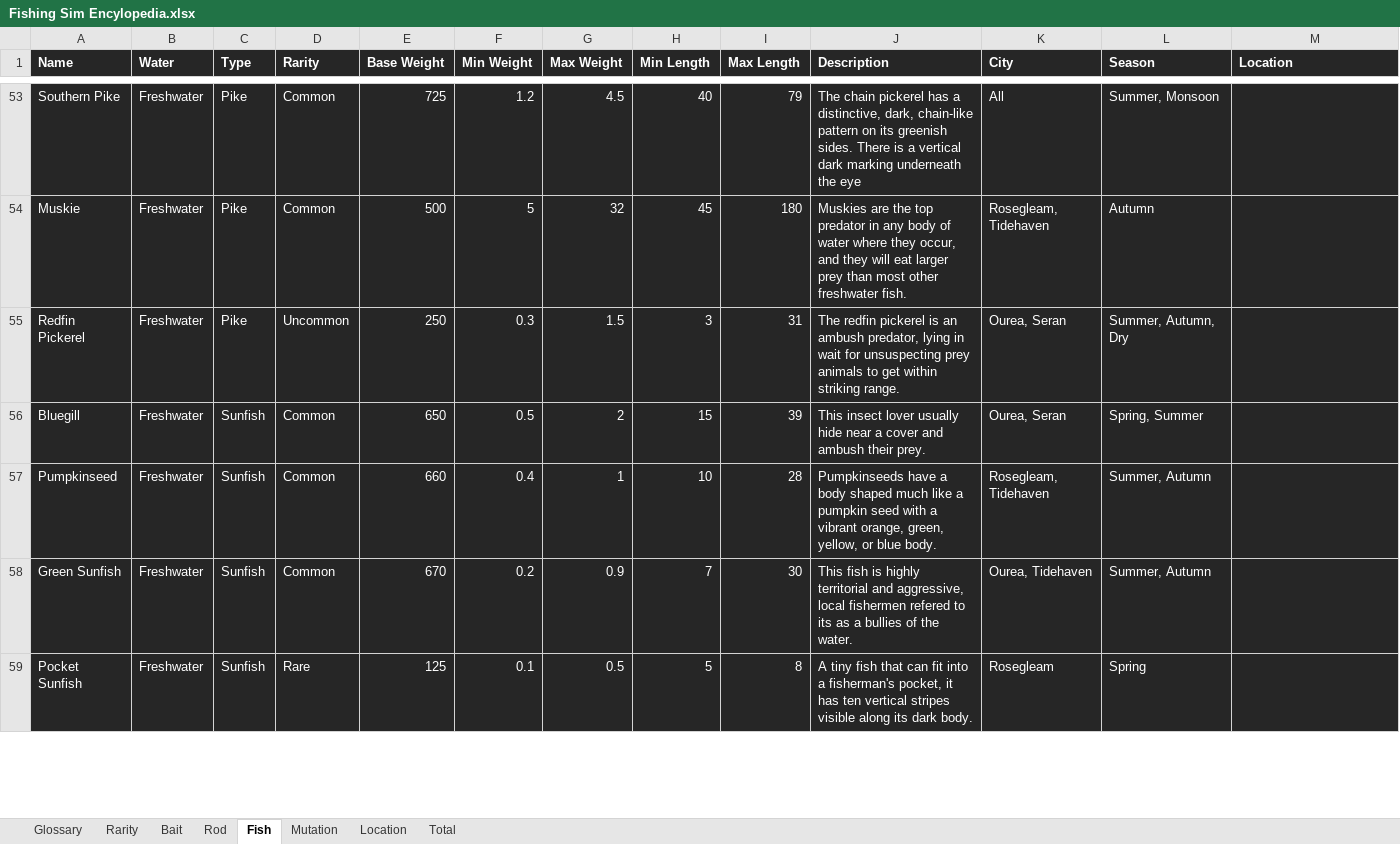
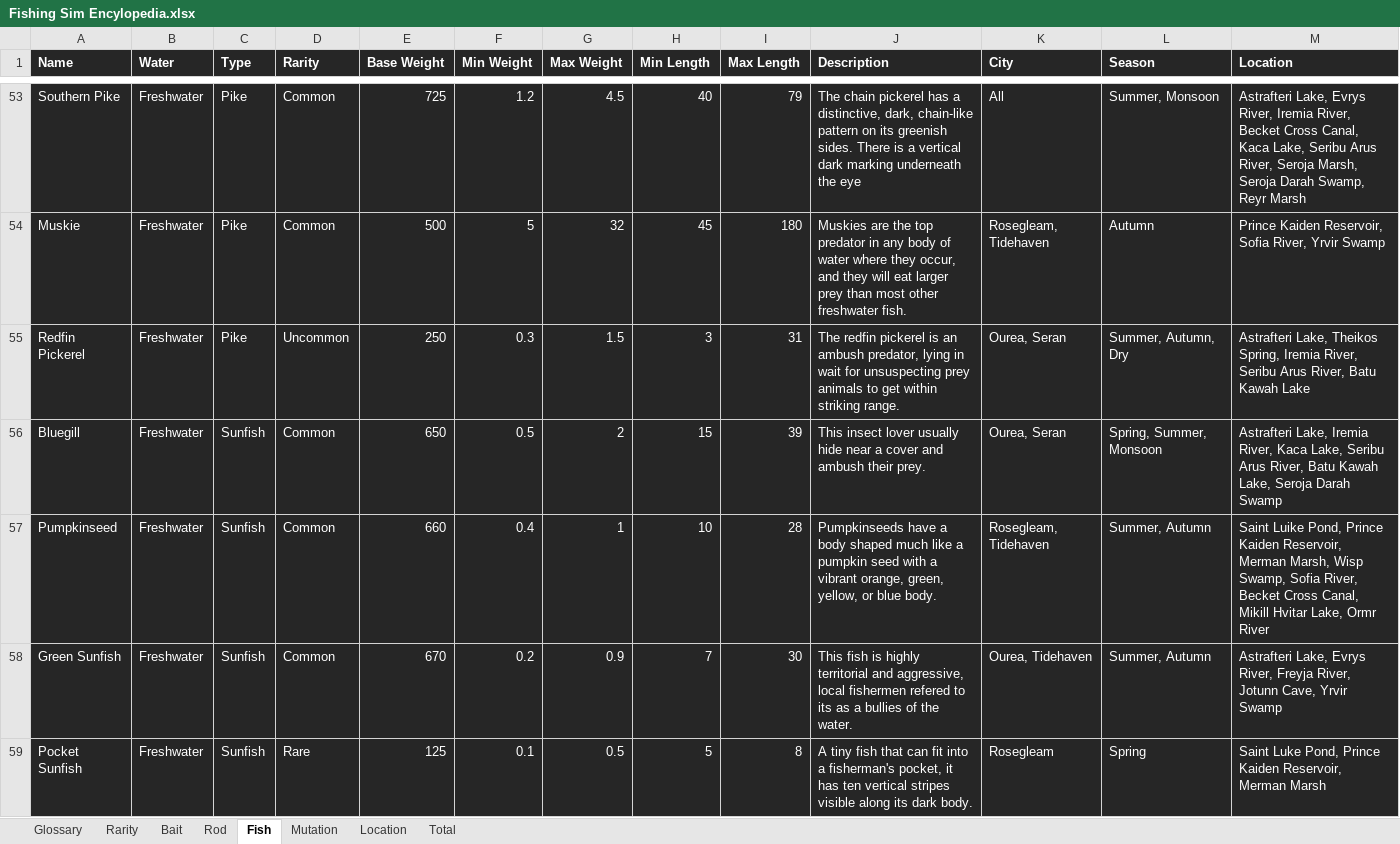
Before and after one commit to Rico-Jetvendra/fishing-sim, an Excel workbook: Fishing Sim Encylopedia.xlsx, sheet Fish, drawn as a sheet; only a part is shown, gaps mark what is left out; values as stored, in another font and other column widths than the file's, no borders; the diff covers the shown part only; the diff names each change by its address in the sheet, - before the commit and + after, or states it on an @@ line.

```diff
--- a/Fishing Sim Encylopedia.xlsx (sheet Fish)
+++ b/Fishing Sim Encylopedia.xlsx (sheet Fish)
-M53 (Location): (empty)
+M53 (Location): Astrafteri Lake, Evrys River, Iremia River, Becket Cross Canal, Kaca Lake, Seribu Arus River, Seroja Marsh, Seroja Darah Swamp, Reyr Marsh
-M54 (Location): (empty)
+M54 (Location): Prince Kaiden Reservoir, Sofia River, Yrvir Swamp
-M55 (Location): (empty)
+M55 (Location): Astrafteri Lake, Theikos Spring, Iremia River, Seribu Arus River, Batu Kawah Lake
-L56 (Season): Spring, Summer
+L56 (Season): Spring, Summer, Monsoon
-M56 (Location): (empty)
+M56 (Location): Astrafteri Lake, Iremia River, Kaca Lake, Seribu Arus River, Batu Kawah Lake, Seroja Darah Swamp
-M57 (Location): (empty)
+M57 (Location): Saint Luike Pond, Prince Kaiden Reservoir, Merman Marsh, Wisp Swamp, Sofia River, Becket Cross Canal, Mikill Hvitar Lake, Ormr River
-M58 (Location): (empty)
+M58 (Location): Astrafteri Lake, Evrys River, Freyja River, Jotunn Cave, Yrvir Swamp
-M59 (Location): (empty)
+M59 (Location): Saint Luke Pond, Prince Kaiden Reservoir, Merman Marsh
```
Also changed, not shown: 1 added row, 49 hidden or unhidden rows and 47 edited cells elsewhere in this sheet, sheet Mutation, sheet Glossary, sheet Total, 2 other files.
